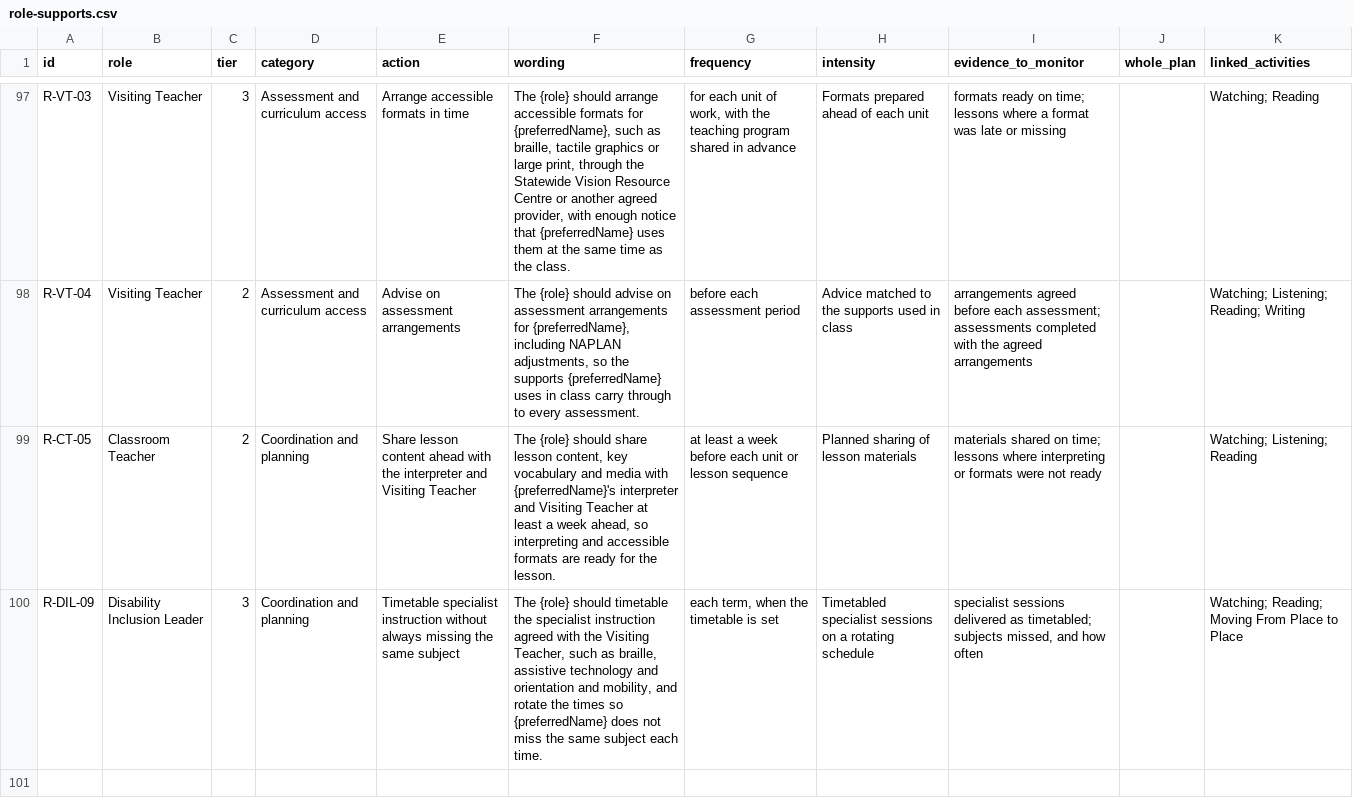
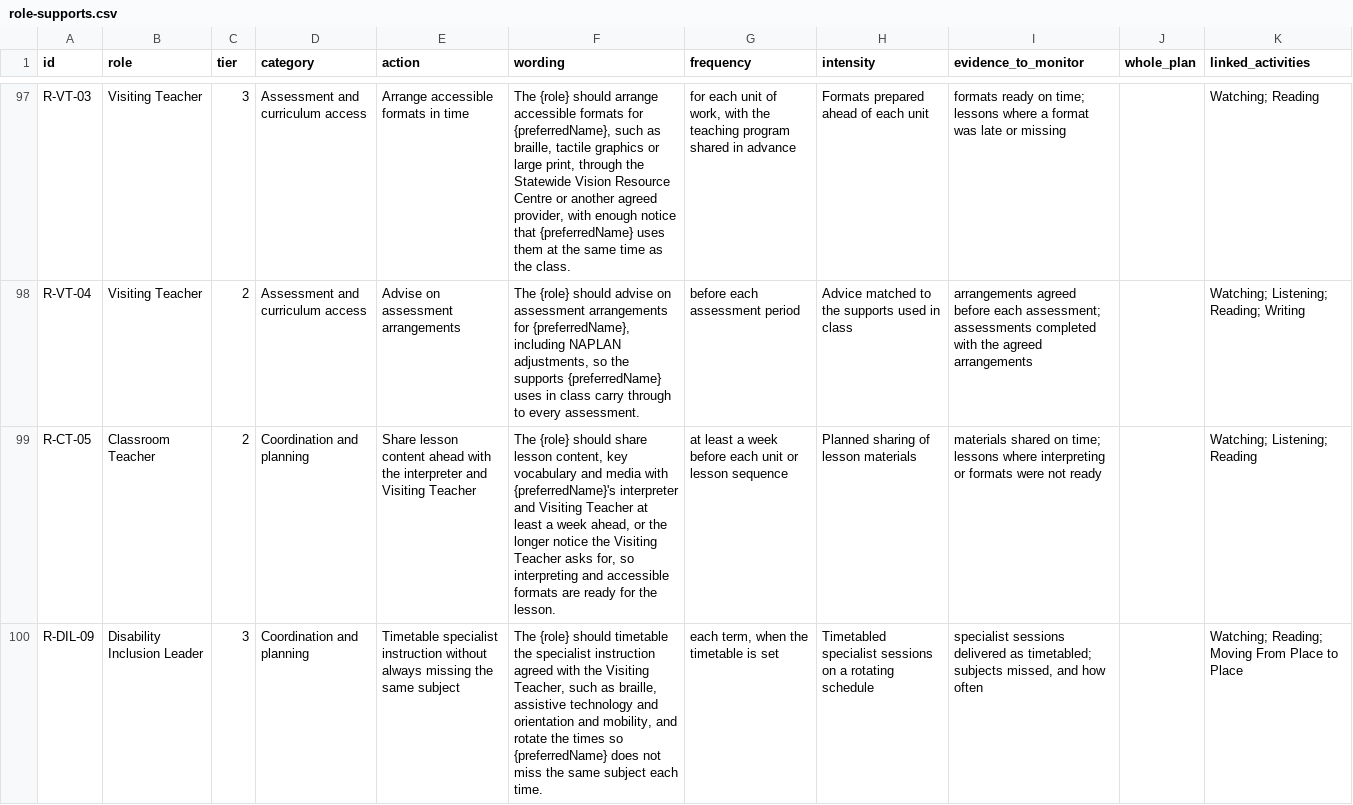
Before and after one commit to Mr-Gill/adjustments-builder, a CSV file: library/role-supports.csv, drawn as a sheet; only a part is shown, gaps mark what is left out.

```diff
--- a/library/role-supports.csv
+++ b/library/role-supports.csv
@@ -98,3 +98,3 @@ R-VT-03,Visiting Teacher,3,Assessment and curriculum access,Arrange accessible f
 R-VT-04,Visiting Teacher,2,Assessment and curriculum access,Advise on assessment arrangements,"The {role} should advise on assessment arrangements for {preferredName}, including NAPLAN adjustments, so the supports {preferredName} uses in class carry through to every assessment.",before each assessment period,Advice matched to the supports used in class,arrangements agreed before each assessment; assessments completed with the agreed arrangements,,Watching; Listening; Reading; Writing
-R-CT-05,Classroom Teacher,2,Coordination and planning,Share lesson content ahead with the interpreter and Visiting Teacher,"The {role} should share lesson content, key vocabulary and media with {preferredName}'s interpreter and Visiting Teacher at least a week ahead, so interpreting and accessible formats are ready for the lesson.",at least a week before each unit or lesson sequence,Planned sharing of lesson materials,materials shared on time; lessons where interpreting or formats were not ready,,Watching; Listening; Reading
+R-CT-05,Classroom Teacher,2,Coordination and planning,Share lesson content ahead with the interpreter and Visiting Teacher,"The {role} should share lesson content, key vocabulary and media with {preferredName}'s interpreter and Visiting Teacher at least a week ahead, or the longer notice the Visiting Teacher asks for, so interpreting and accessible formats are ready for the lesson.",at least a week before each unit or lesson sequence,Planned sharing of lesson materials,materials shared on time; lessons where interpreting or formats were not ready,,Watching; Listening; Reading
 R-DIL-09,Disability Inclusion Leader,3,Coordination and planning,Timetable specialist instruction without always missing the same subject,"The {role} should timetable the specialist instruction agreed with the Visiting Teacher, such as braille, assistive technology and orientation and mobility, and rotate the times so {preferredName} does not miss the same subject each time.","each term, when the timetable is set",Timetabled specialist sessions on a rotating schedule,"specialist sessions delivered as timetabled; subjects missed, and how often",,Watching; Reading; Moving From Place to Place
```
Also changed, not shown: library/adjustments.csv, 2 other files.
